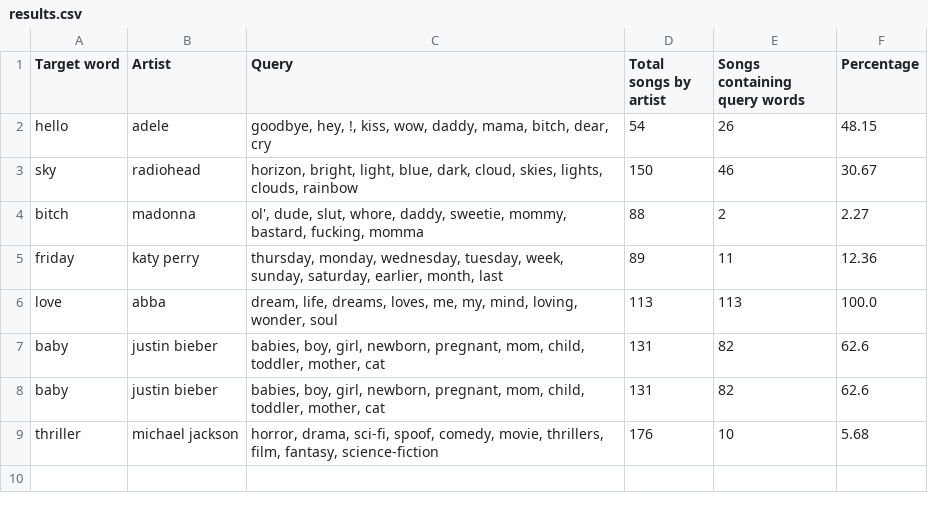
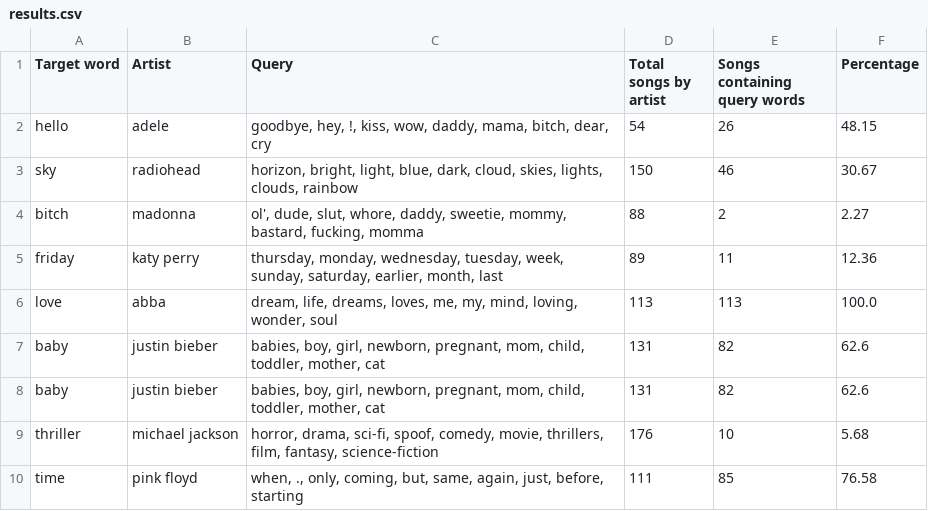
Before and after one commit to SMosegaard/cds-lang, a CSV file: assignments/assignment-3/out/results.csv, drawn as a sheet; the diff names each change by its address in the sheet, - before the commit and + after, or states it on an @@ line.

Commit message:
tested script once again, more results

```diff
--- a/assignments/assignment-3/out/results.csv
+++ b/assignments/assignment-3/out/results.csv
+row 10: time | pink floyd | when, ., only, coming, but, same, again, just, before, starting | 111 | 85 | 76.58
```
